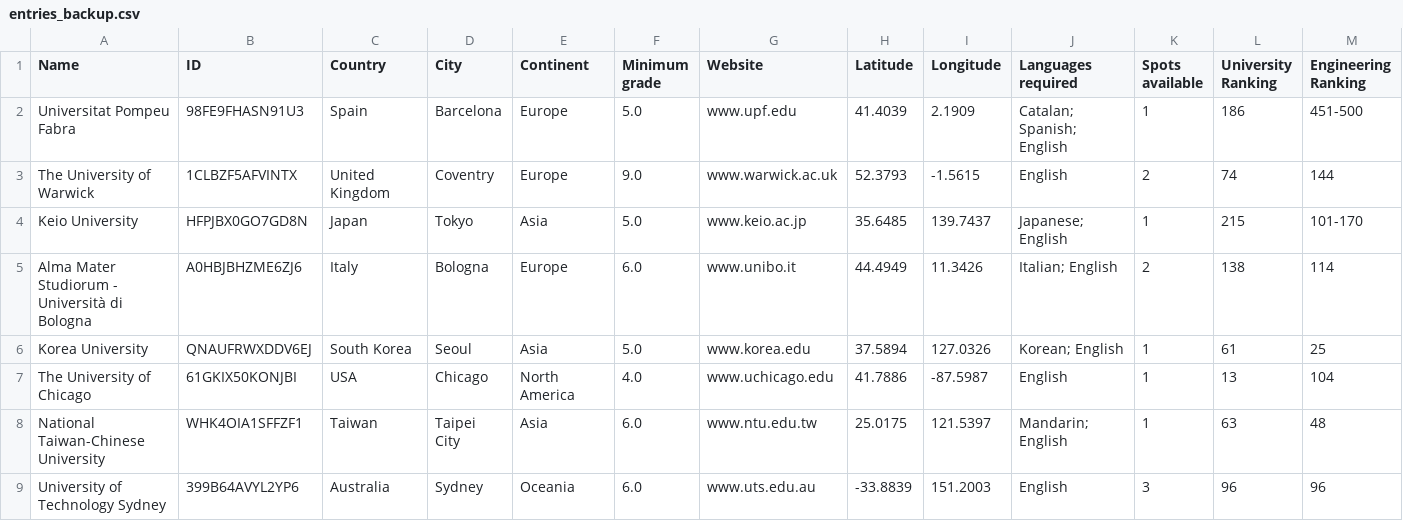
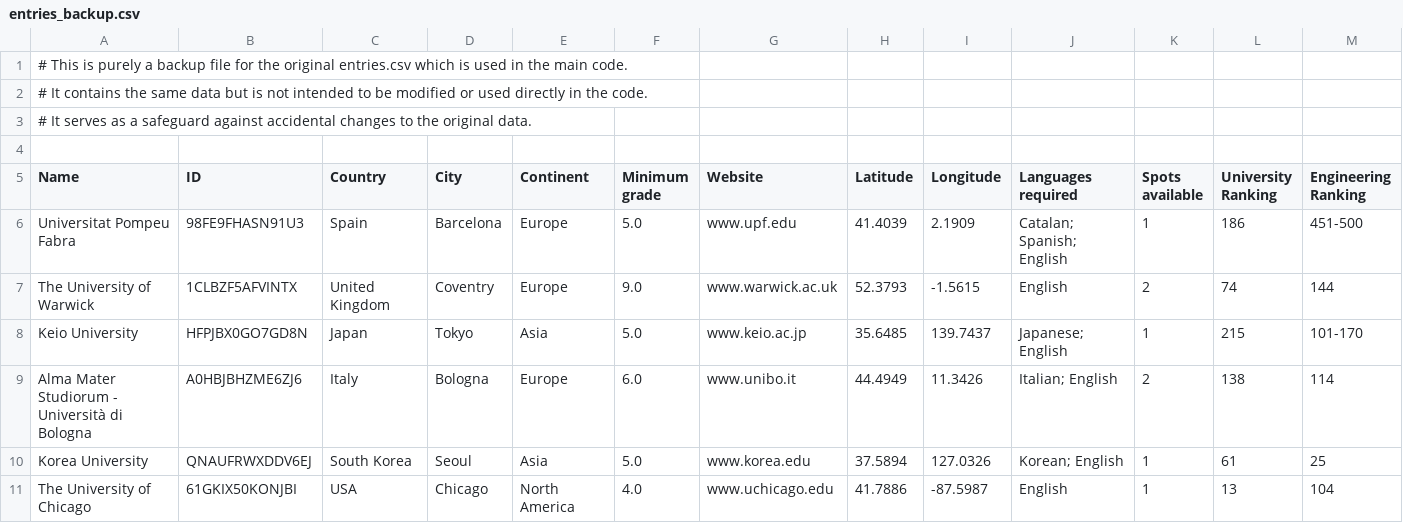
Before and after one commit to marcserranos/TCB-mobility-project, a CSV file: data/entries_backup.csv, drawn as a sheet; only a part is shown; the shorter side is filled out with more unchanged rows; rows hold the shown columns only; the diff names each change by its address in the sheet, - before the commit and + after, or states it on an @@ line.

```diff
--- a/data/entries_backup.csv
+++ b/data/entries_backup.csv
+row 1: # This is purely a backup file for the original entries.csv which is used in the main code.
+row 2: # It contains the same data but is not intended to be modified or used directly in the code.
+row 3: # It serves as a safeguard against accidental changes to the original data.
+row 4: (empty)
```
Also changed, not shown: data/users.csv, 7 other files.
